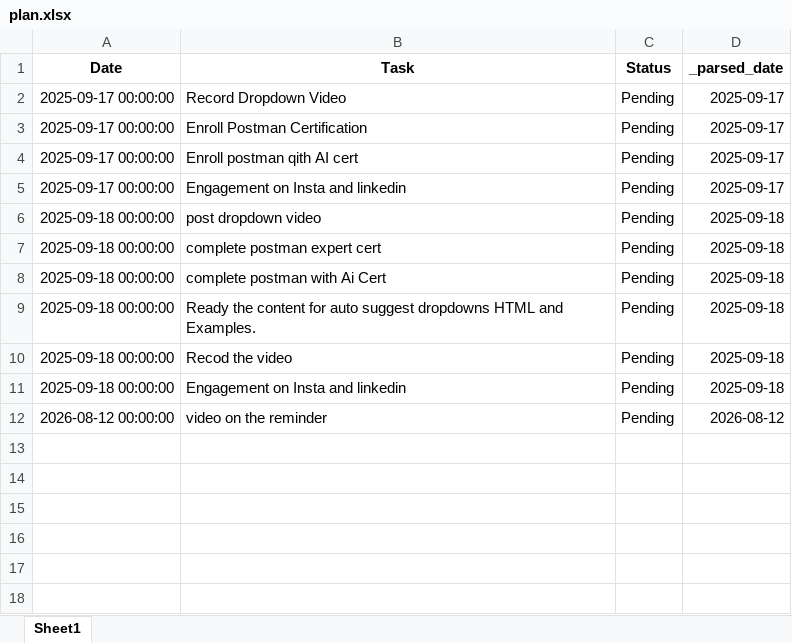
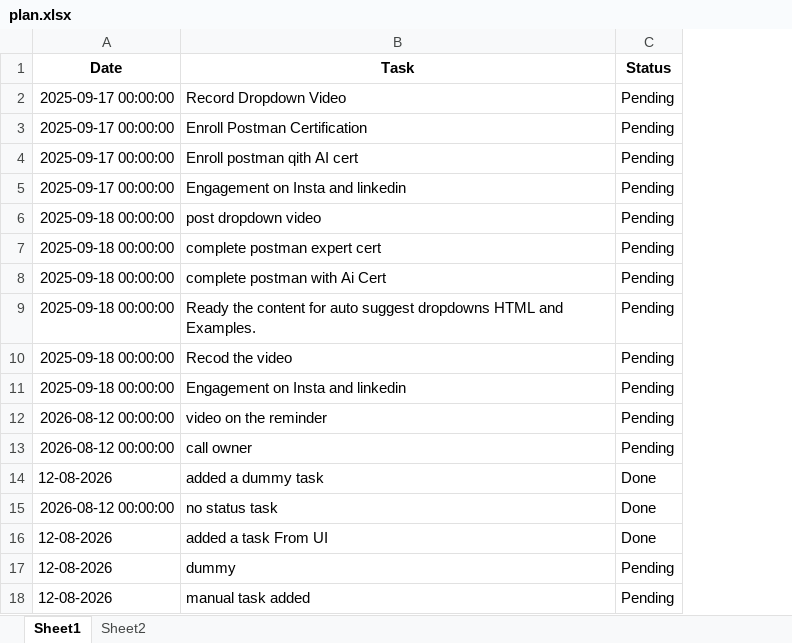
Before and after one commit to sharsud/ReminderProject, an Excel workbook: LWS_reminder/plan.xlsx, sheet Sheet1, drawn as a sheet; values as stored, in another font and other column widths than the file's, no borders; removed rows and columns are numbered as before the commit, all else as after; the diff names each change by its address in the sheet, - before the commit and + after, or states it on an @@ line.

```diff
--- a/LWS_reminder/plan.xlsx (sheet Sheet1)
+++ b/LWS_reminder/plan.xlsx (sheet Sheet1)
+sheet tab: Sheet2
-column D (_parsed_date), rows 2-12: 2025-09-17 | 2025-09-17 | 2025-09-17 | 2025-09-17 | 2025-09-18 | 2025-09-18 | 2025-09-18 | 2025-09-18 | 2025-09-18 | 2025-09-18 | 2026-08-12
+row 13: 2026-08-12 00:00:00 | call owner | Pending
+row 14: 12-08-2026 | added a dummy task | Done
+row 15: 2026-08-12 00:00:00 | no status task | Done
+row 16: 12-08-2026 | added a task From UI | Done
+row 17: 12-08-2026 | dummy | Pending
+row 18: 12-08-2026 | manual task added | Pending
```
Also changed, not shown: 3 other files.
